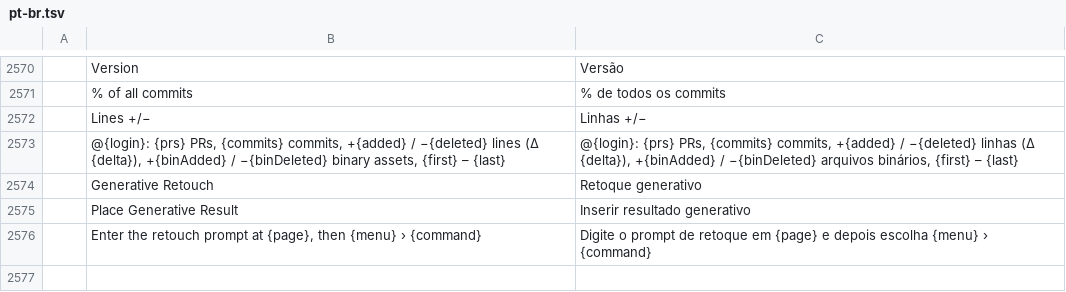
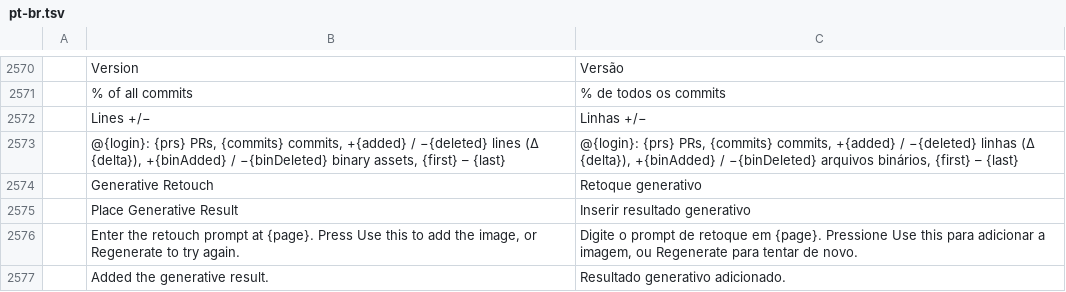
Before and after one commit to leolui2004/photocraft, a TSV file: crates/ui-egui/src/i18n/pt-br.tsv, drawn as a sheet; only a part is shown, gaps mark what is left out; removed rows and columns are numbered as before the commit, all else as after; the diff names each change by its address in the sheet, - before the commit and + after, or states it on an @@ line.

```diff
--- a/crates/ui-egui/src/i18n/pt-br.tsv
+++ b/crates/ui-egui/src/i18n/pt-br.tsv
-row 2576:  | Enter the retouch prompt at {page}, then {menu} › {command} | Digite o prompt de retoque em {page} e depois escolha {menu} › {command}
+row 2576:  | Enter the retouch prompt at {page}. Press Use this to add the image, or Regenerate to try again. | Digite o prompt de retoque em {page}. Pressione Use this para adicionar a imagem, ou Regenerate para tentar de novo.
+row 2577:  | Added the generative result. | Resultado generativo adicionado.
```
Also changed, not shown: crates/ui-egui/src/i18n/es.tsv, crates/ui-egui/src/i18n/it.tsv, 19 other files.
